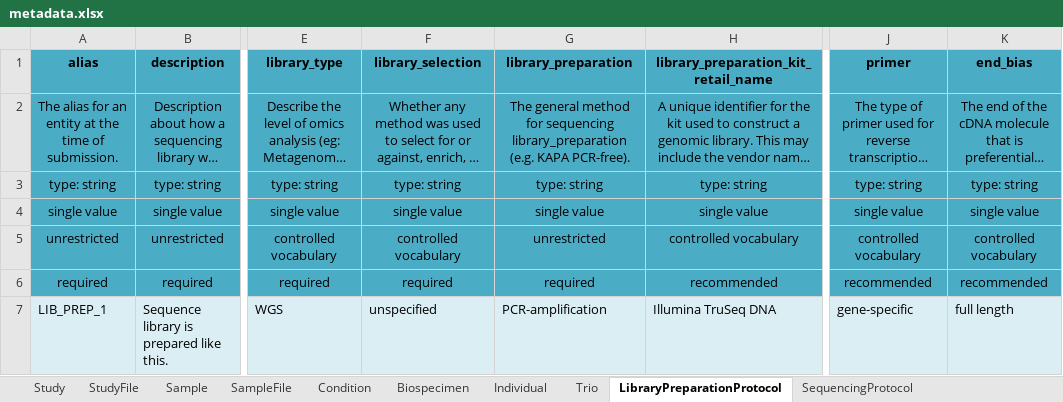
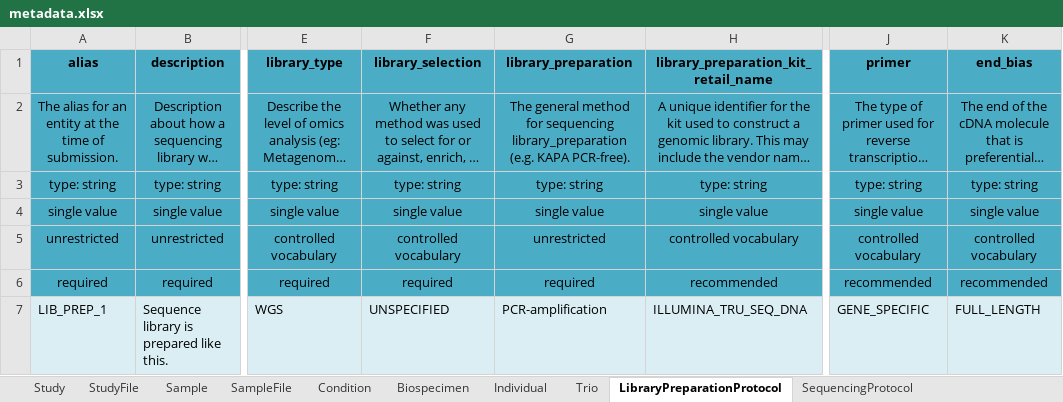
Before and after one commit to ghga-de/example-data, an Excel workbook: complete_1/metadata.xlsx, sheet LibraryPreparationProtocol, drawn as a sheet; only a part is shown, gaps mark what is left out; long unchanged cells end in …; values as stored, in another font and other column widths than the file's, no borders; the diff names each change by its address in the sheet, - before the commit and + after, or states it on an @@ line.

```diff
--- a/complete_1/metadata.xlsx (sheet LibraryPreparationProtocol)
+++ b/complete_1/metadata.xlsx (sheet LibraryPreparationProtocol)
-F7 (library_selection): unspecified
+F7 (library_selection): UNSPECIFIED
-H7: Illumina TruSeq DNA
+H7: ILLUMINA_TRU_SEQ_DNA
-J7 (primer): gene-specific
+J7 (primer): GENE_SPECIFIC
-K7 (end_bias): full length
+K7 (end_bias): FULL_LENGTH
```
Also changed, not shown: sheet Individual, sheet SequencingProtocol, sheet AnalysisProcess, sheet Condition, sheet Sample, sheet Publication, 1 other file.
